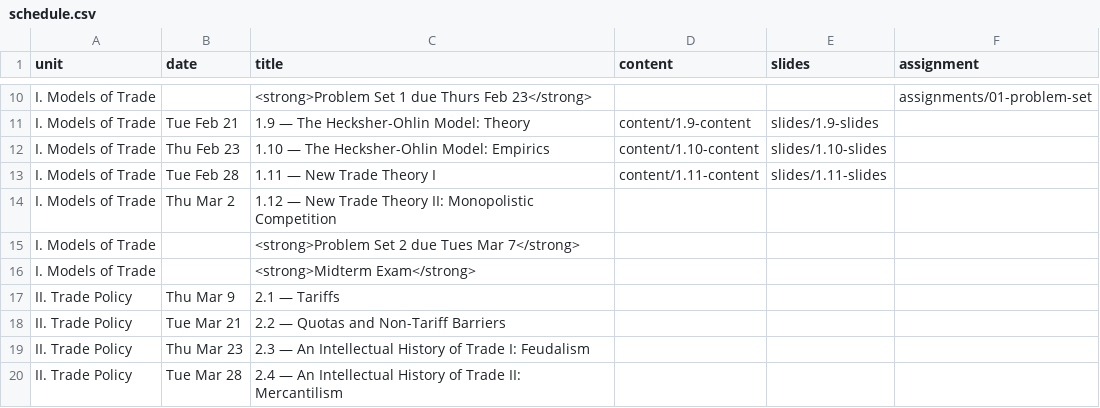
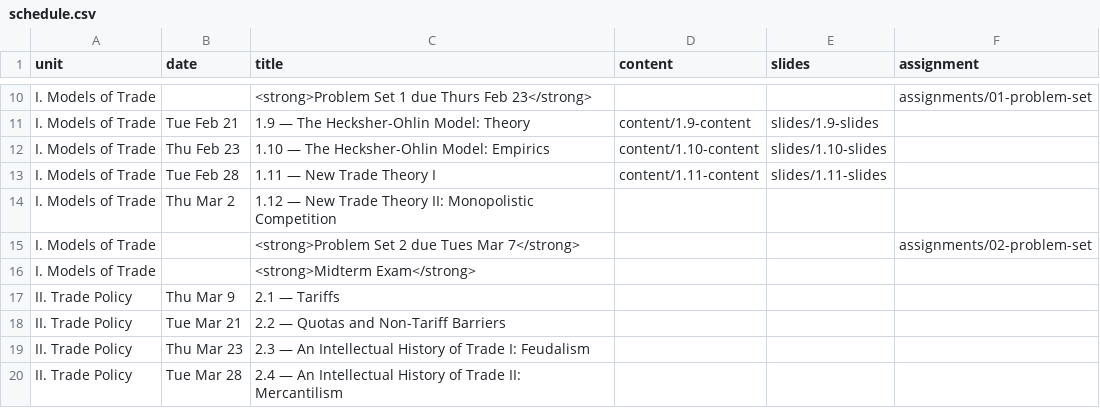
Before and after one commit to ryansafner/tradeS23, a CSV file: data/schedule.csv, drawn as a sheet; only a part is shown, gaps mark what is left out.

```diff
--- a/data/schedule.csv
+++ b/data/schedule.csv
@@ -14,3 +14,3 @@ I. Models of Trade,Tue Feb 28,1.11 — New Trade Theory I,content/1.11-content,s
 I. Models of Trade,Thu Mar 2, 1.12 — New Trade Theory II: Monopolistic Competition,,
-I. Models of Trade,,<strong>Problem Set 2 due Tues Mar 7</strong>
+I. Models of Trade,,<strong>Problem Set 2 due Tues Mar 7</strong>,,,assignments/02-problem-set
 I. Models of Trade, ,<strong>Midterm Exam</strong>
```
Also changed, not shown: 5 other files.
